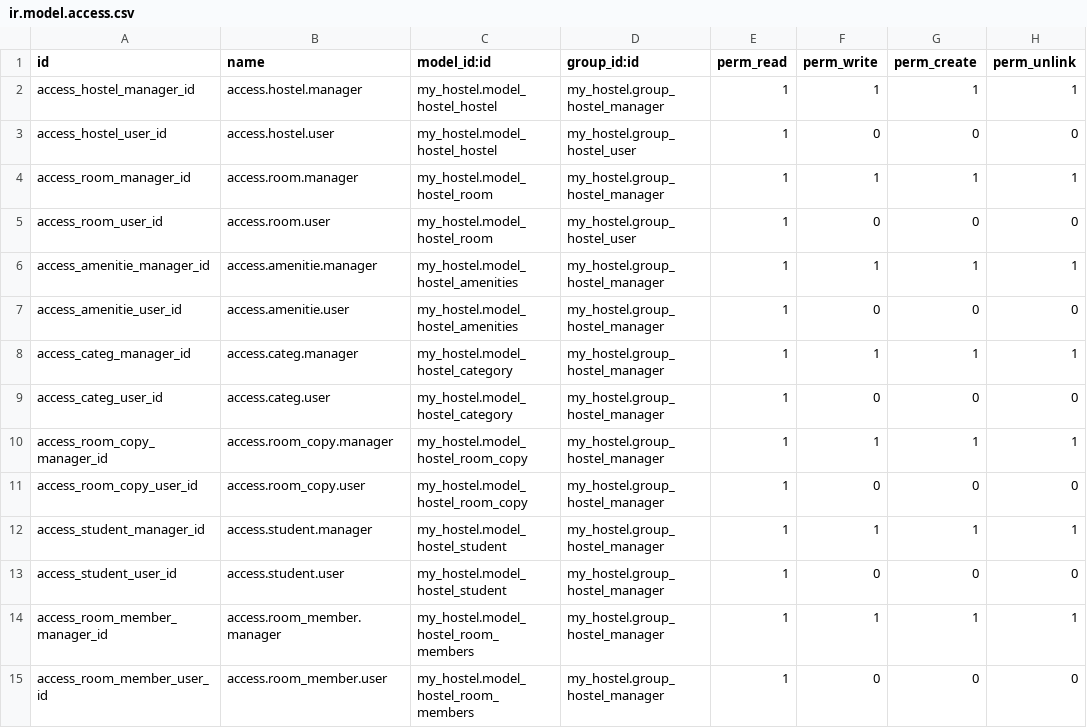
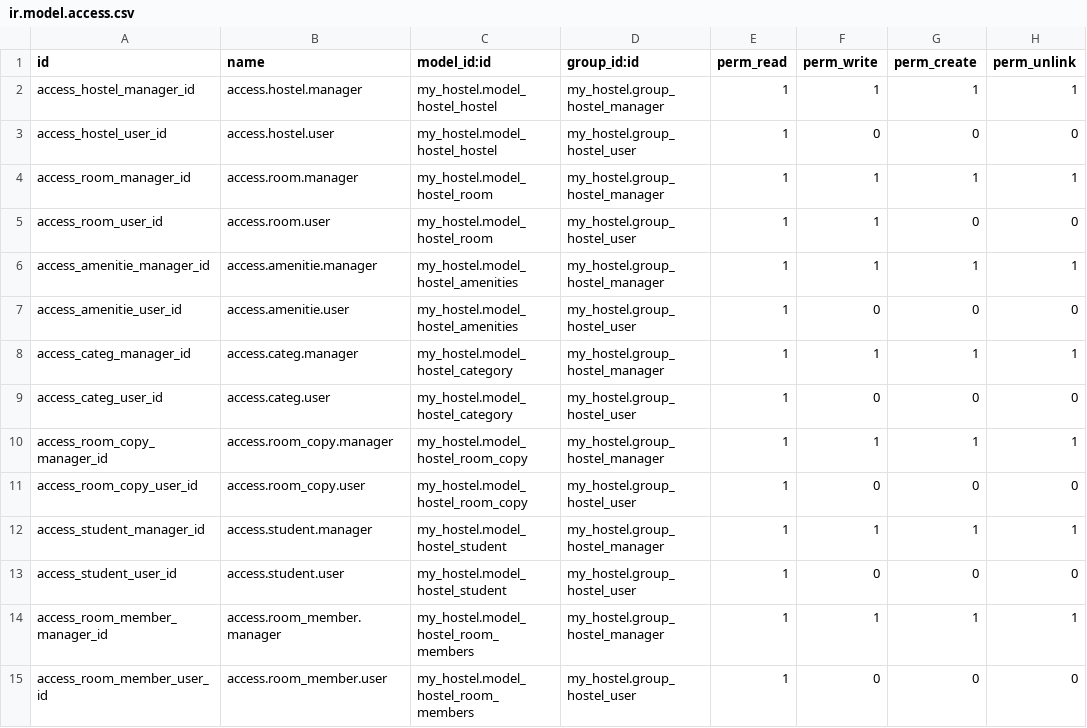
Before and after one commit to simon3101/odoo18, a CSV file: my_hostel/security/ir.model.access.csv, drawn as a sheet.

Commit message:
[IMP] - Se aplicaron metodos extendidos de write y create

```diff
--- a/my_hostel/security/ir.model.access.csv
+++ b/my_hostel/security/ir.model.access.csv
@@ -4,12 +4,12 @@ access_hostel_user_id,access.hostel.user,my_hostel.model_hostel_hostel,my_hostel
 access_room_manager_id,access.room.manager,my_hostel.model_hostel_room,my_hostel.group_hostel_manager,1,1,1,1
-access_room_user_id,access.room.user,my_hostel.model_hostel_room,my_hostel.group_hostel_user,1,0,0,0
+access_room_user_id,access.room.user,my_hostel.model_hostel_room,my_hostel.group_hostel_user,1,1,0,0
 access_amenitie_manager_id,access.amenitie.manager,my_hostel.model_hostel_amenities,my_hostel.group_hostel_manager,1,1,1,1
-access_amenitie_user_id,access.amenitie.user,my_hostel.model_hostel_amenities,my_hostel.group_hostel_manager,1,0,0,0
+access_amenitie_user_id,access.amenitie.user,my_hostel.model_hostel_amenities,my_hostel.group_hostel_user,1,0,0,0
 access_categ_manager_id,access.categ.manager,my_hostel.model_hostel_category,my_hostel.group_hostel_manager,1,1,1,1
-access_categ_user_id,access.categ.user,my_hostel.model_hostel_category,my_hostel.group_hostel_manager,1,0,0,0
+access_categ_user_id,access.categ.user,my_hostel.model_hostel_category,my_hostel.group_hostel_user,1,0,0,0
 access_room_copy_manager_id,access.room_copy.manager,my_hostel.model_hostel_room_copy,my_hostel.group_hostel_manager,1,1,1,1
-access_room_copy_user_id,access.room_copy.user,my_hostel.model_hostel_room_copy,my_hostel.group_hostel_manager,1,0,0,0
+access_room_copy_user_id,access.room_copy.user,my_hostel.model_hostel_room_copy,my_hostel.group_hostel_user,1,0,0,0
 access_student_manager_id,access.student.manager,my_hostel.model_hostel_student,my_hostel.group_hostel_manager,1,1,1,1
-access_student_user_id,access.student.user,my_hostel.model_hostel_student,my_hostel.group_hostel_manager,1,0,0,0
+access_student_user_id,access.student.user,my_hostel.model_hostel_student,my_hostel.group_hostel_user,1,0,0,0
 access_room_member_manager_id,access.room_member.manager,my_hostel.model_hostel_room_members,my_hostel.group_hostel_manager,1,1,1,1
-access_room_member_user_id,access.room_member.user,my_hostel.model_hostel_room_members,my_hostel.group_hostel_manager,1,0,0,0
+access_room_member_user_id,access.room_member.user,my_hostel.model_hostel_room_members,my_hostel.group_hostel_user,1,0,0,0
```
Also changed, not shown: 2 other files.
